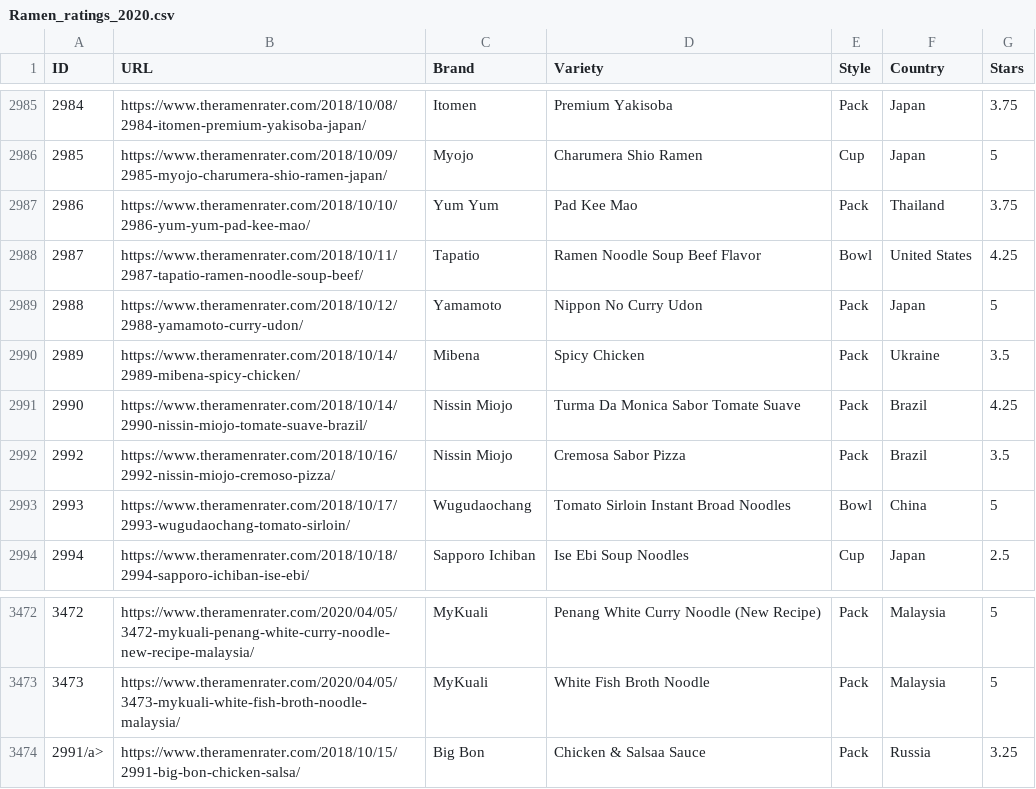
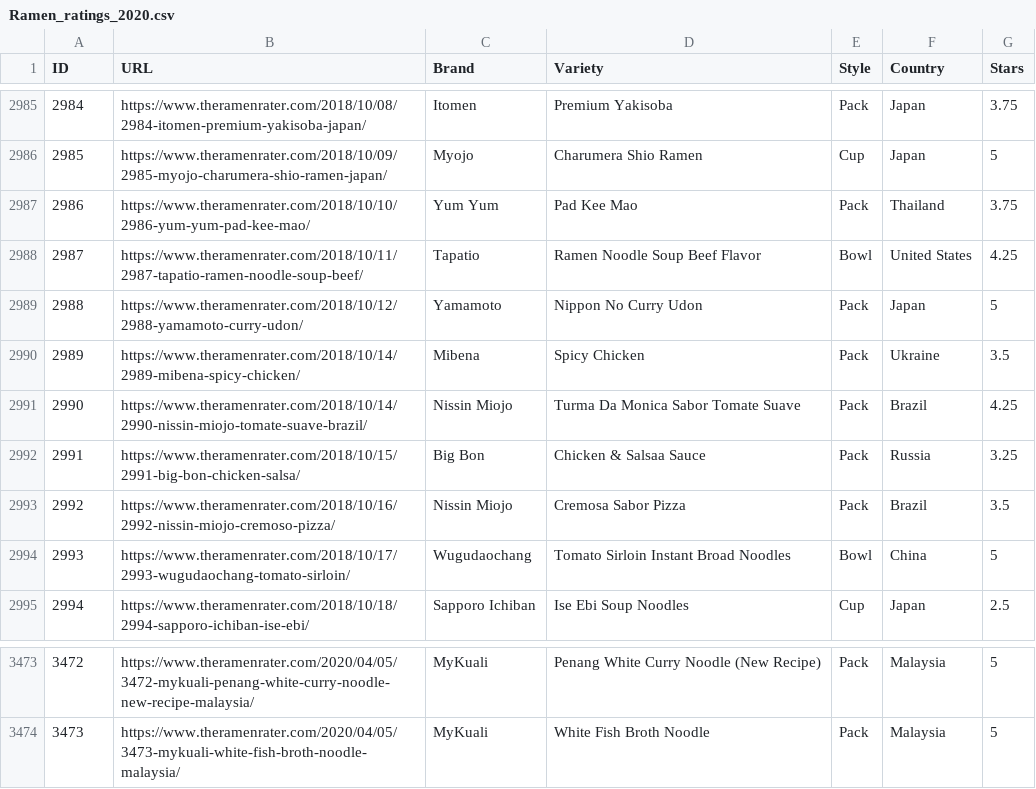
Before and after one commit to jpvp13/CSE111-Proj, a CSV file: RamenQuest_workspace/Data/Ramen_ratings_2020.csv, drawn as a sheet; only a part is shown, gaps mark what is left out; removed rows and columns are numbered as before the commit, all else as after; the diff names each change by its address in the sheet, - before the commit and + after, or states it on an @@ line.

Commit message:
Fixed formatting of 1 Unique Value

```diff
--- a/RamenQuest_workspace/Data/Ramen_ratings_2020.csv
+++ b/RamenQuest_workspace/Data/Ramen_ratings_2020.csv
+row 2992: 2991 | https://www.theramenrater.com/2018/10/15/2991-big-bon-chicken-salsa/ | Big Bon | Chicken & Salsaa Sauce | Pack | Russia | 3.25
-row 3474: 2991/a> | https://www.theramenrater.com/2018/10/15/2991-big-bon-chicken-salsa/ | Big Bon | Chicken & Salsaa Sauce | Pack | Russia | 3.25
```
